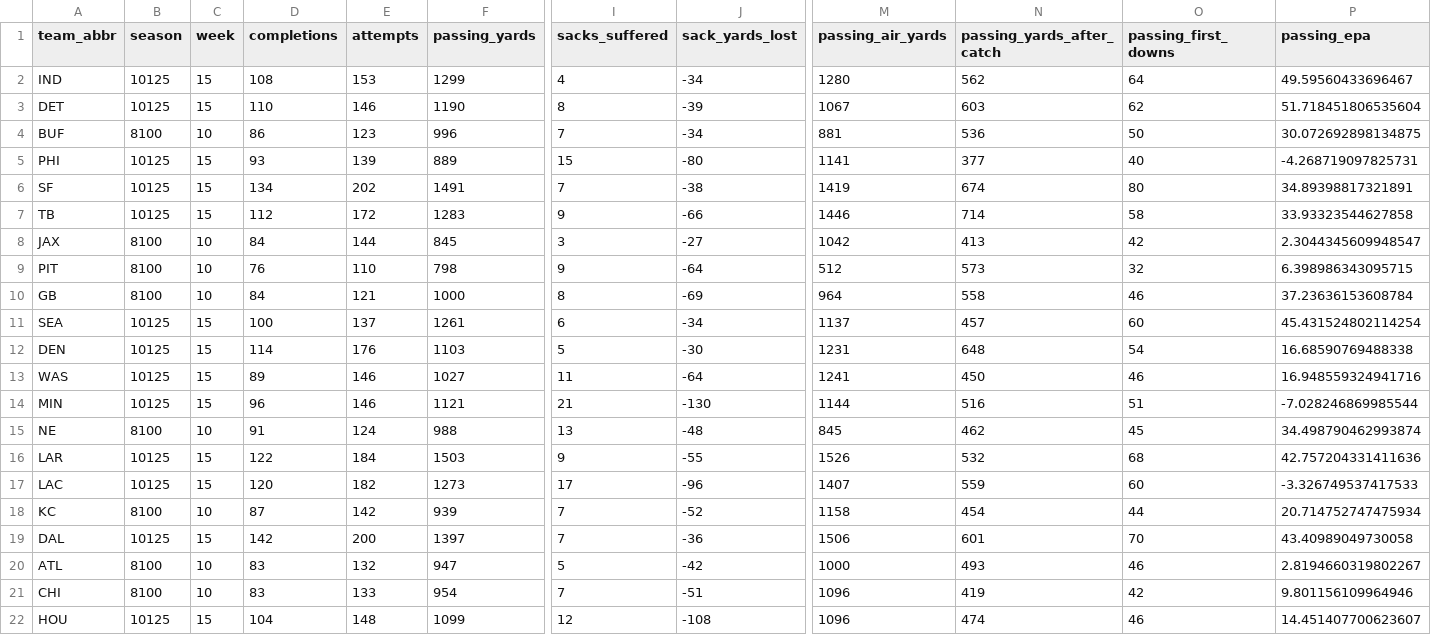
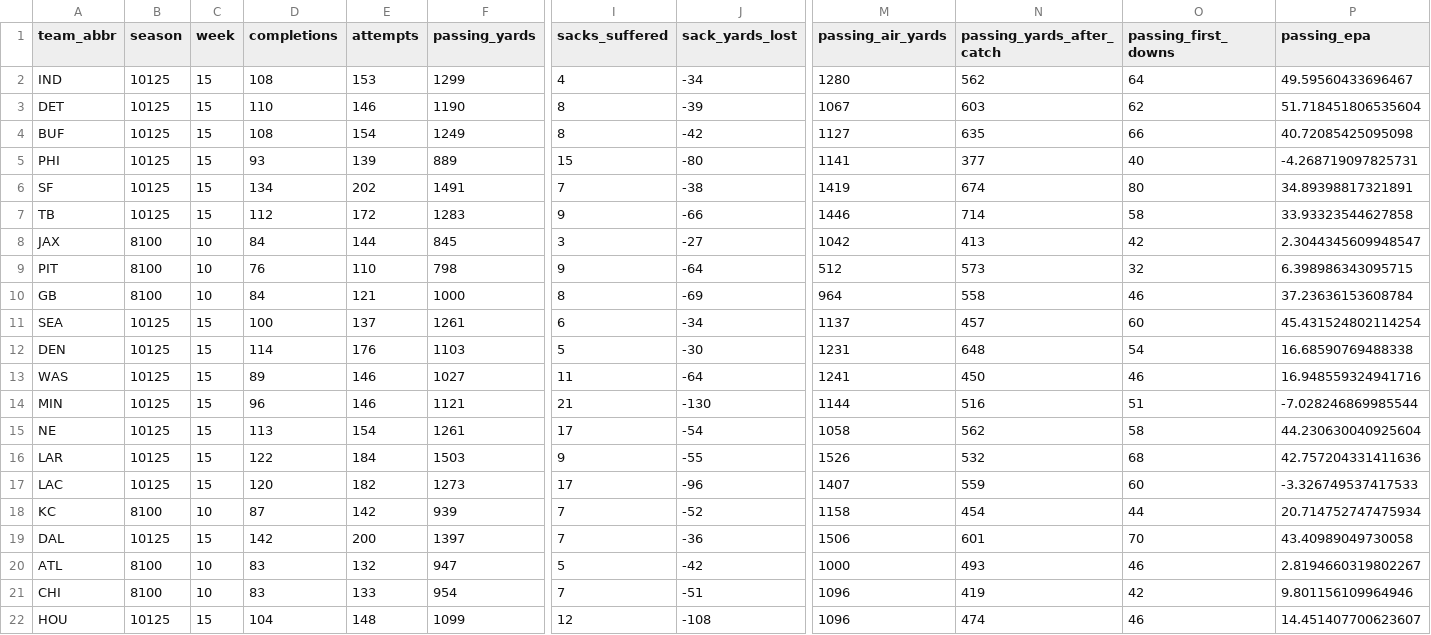
Before and after one commit to obliojoe/who-should-lose-data, a CSV file: data/team_stats.csv, drawn as a sheet; only a part is shown, gaps mark what is left out; the diff covers the shown part only; the diff names each change by its address in the sheet, - before the commit and + after, or states it on an @@ line.

```diff
--- a/data/team_stats.csv
+++ b/data/team_stats.csv
-B4 (season): 8100
+B4 (season): 10125
-C4 (week): 10
+C4 (week): 15
-D4 (completions): 86
+D4 (completions): 108
-E4 (attempts): 123
+E4 (attempts): 154
-F4 (passing_yards): 996
+F4 (passing_yards): 1249
-I4 (sacks_suffered): 7
+I4 (sacks_suffered): 8
-J4 (sack_yards_lost): -34
+J4 (sack_yards_lost): -42
-M4 (passing_air_yards): 881
+M4 (passing_air_yards): 1127
-N4 (passing_yards_after_catch): 536
+N4 (passing_yards_after_catch): 635
-O4 (passing_first_downs): 50
+O4 (passing_first_downs): 66
-P4 (passing_epa): 30.072692898134875
+P4 (passing_epa): 40.72085425095098
-B15 (season): 8100
+B15 (season): 10125
-C15 (week): 10
+C15 (week): 15
-D15 (completions): 91
+D15 (completions): 113
-E15 (attempts): 124
+E15 (attempts): 154
-F15 (passing_yards): 988
+F15 (passing_yards): 1261
-I15 (sacks_suffered): 13
+I15 (sacks_suffered): 17
-J15 (sack_yards_lost): -48
+J15 (sack_yards_lost): -54
-M15 (passing_air_yards): 845
+M15 (passing_air_yards): 1058
-N15 (passing_yards_after_catch): 462
+N15 (passing_yards_after_catch): 562
-O15 (passing_first_downs): 45
+O15 (passing_first_downs): 58
-P15 (passing_epa): 34.498790462993874
+P15 (passing_epa): 44.230630040925604
```
Also changed, not shown: 146 edited cells elsewhere in this file, data/coordinators.csv, data/team_starters.csv, 3 other files.
